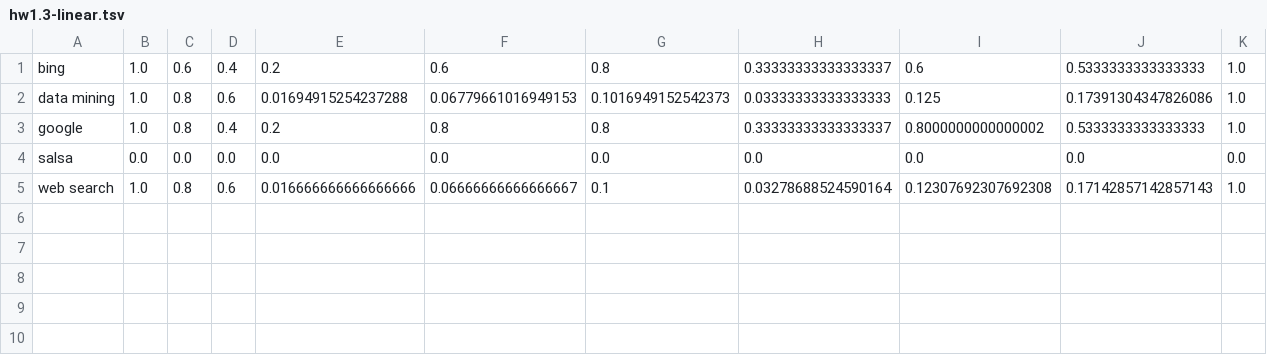
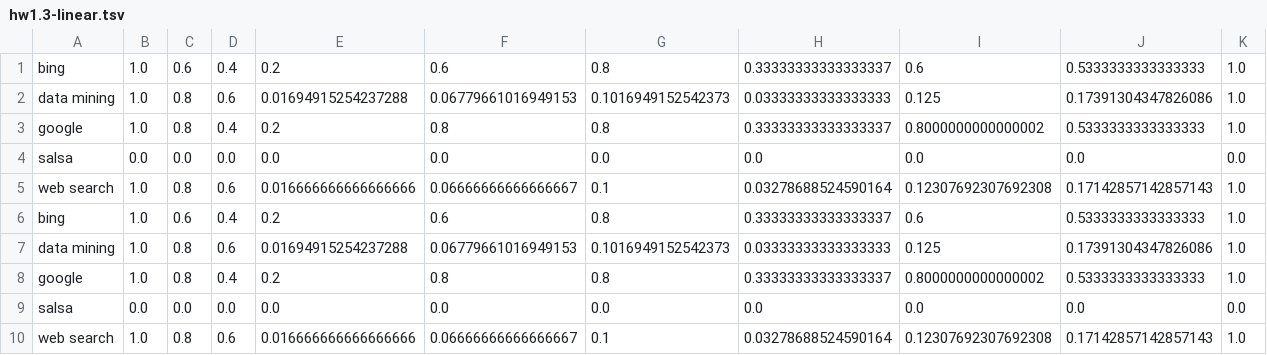
Before and after one commit to initial-d/wse, a TSV file: hw1/results/hw1.3-linear.tsv, drawn as a sheet; only a part is shown; rows hold the shown columns only; the diff names each change by its address in the sheet, - before the commit and + after, or states it on an @@ line.

```diff
--- a/hw1/results/hw1.3-linear.tsv
+++ b/hw1/results/hw1.3-linear.tsv
+row 6: bing | 1.0 | 0.6 | 0.4 | 0.2 | 0.6 | 0.8 | 0.33333333333333337 | 0.6 | 0.5333333333333333 | 1.0
+row 7: data mining | 1.0 | 0.8 | 0.6 | 0.01694915254237288 | 0.06779661016949153 | 0.1016949152542373 | 0.03333333333333333 | 0.125 | 0.17391304347826086 | 1.0
+row 8: google | 1.0 | 0.8 | 0.4 | 0.2 | 0.8 | 0.8 | 0.33333333333333337 | 0.8000000000000002 | 0.5333333333333333 | 1.0
+row 9: salsa | 0.0 | 0.0 | 0.0 | 0.0 | 0.0 | 0.0 | 0.0 | 0.0 | 0.0 | 0.0
+row 10: web search | 1.0 | 0.8 | 0.6 | 0.016666666666666666 | 0.06666666666666667 | 0.1 | 0.03278688524590164 | 0.12307692307692308 | 0.17142857142857143 | 1.0
```
Also changed, not shown: hw1/results/hw1.3-numviews.tsv, hw1/results/hw1.3-phrase.tsv, 9 other files.
